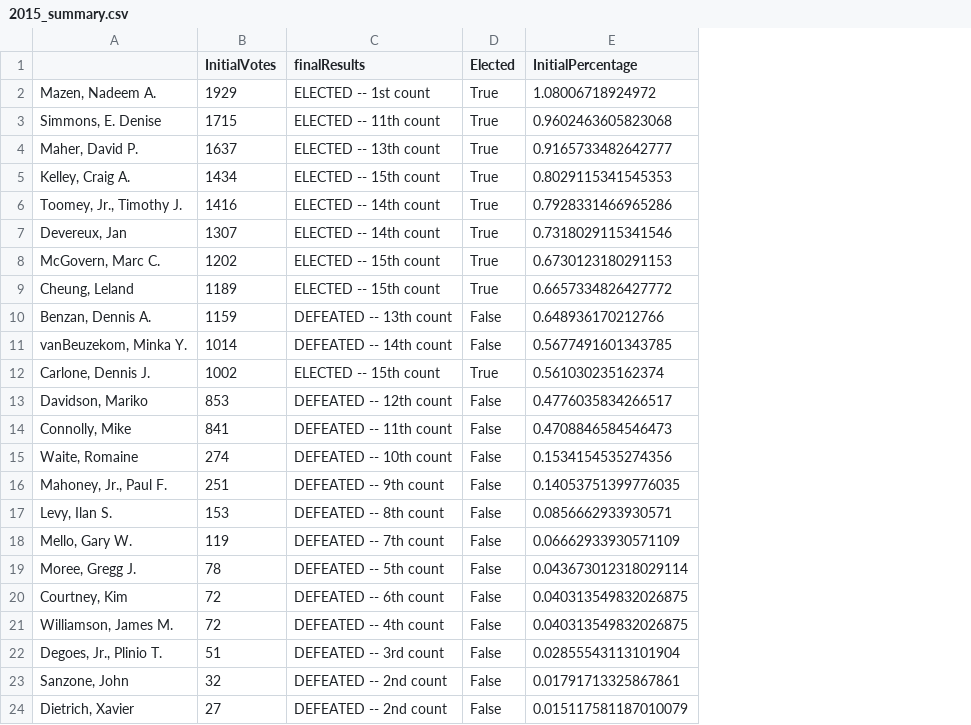
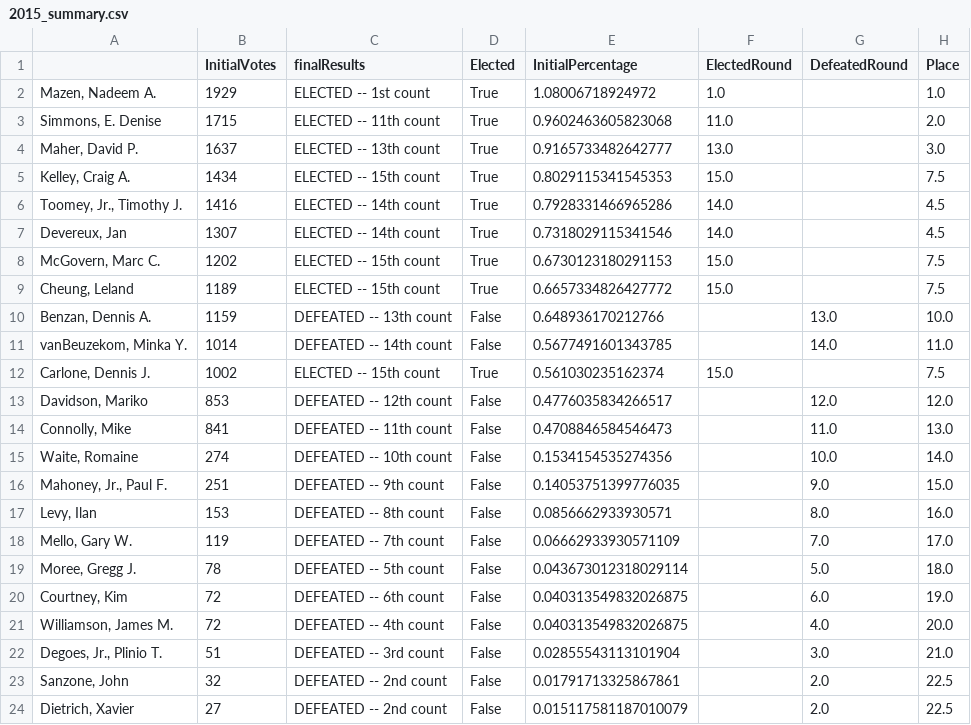
Before and after one commit to sckilcoyne/Election_Results, a CSV file: cambOutputs/2015_summary.csv, drawn as a sheet; the diff names each change by its address in the sheet, - before the commit and + after, or states it on an @@ line.

```diff
--- a/cambOutputs/2015_summary.csv
+++ b/cambOutputs/2015_summary.csv
+column F (ElectedRound), rows 2-12: 1.0 | 11.0 | 13.0 | 15.0 | 14.0 | 14.0 | 15.0 | 15.0 |  |  | 15.0
+column G (DefeatedRound), rows 10-24: 13.0 | 14.0 |  | 12.0 | 11.0 | 10.0 | 9.0 | 8.0 | 7.0 | 5.0 | 6.0 | 4.0 | 3.0 | 2.0 | 2.0
+column H (Place), rows 2-24: 1.0 | 2.0 | 3.0 | 7.5 | 4.5 | 4.5 | 7.5 | 7.5 | 10.0 | 11.0 | 7.5 | 12.0 | 13.0 | 14.0 | 15.0 | 16.0 | 17.0 | 18.0 | 19.0 | 20.0 | 21.0 | 22.5 | 22.5
-A17: Levy, Ilan S.
+A17: Levy, Ilan
```
Also changed, not shown: cambOutputs/2013_summary.csv, cambOutputs/2015_counts.csv, 7 other files.
